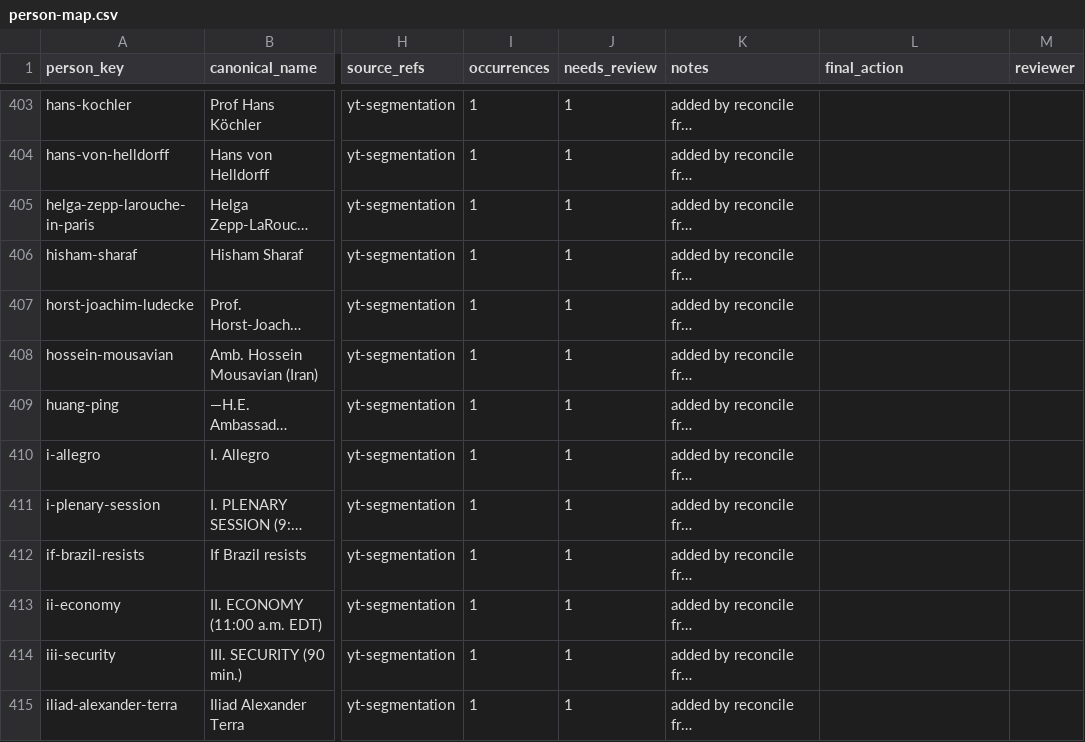
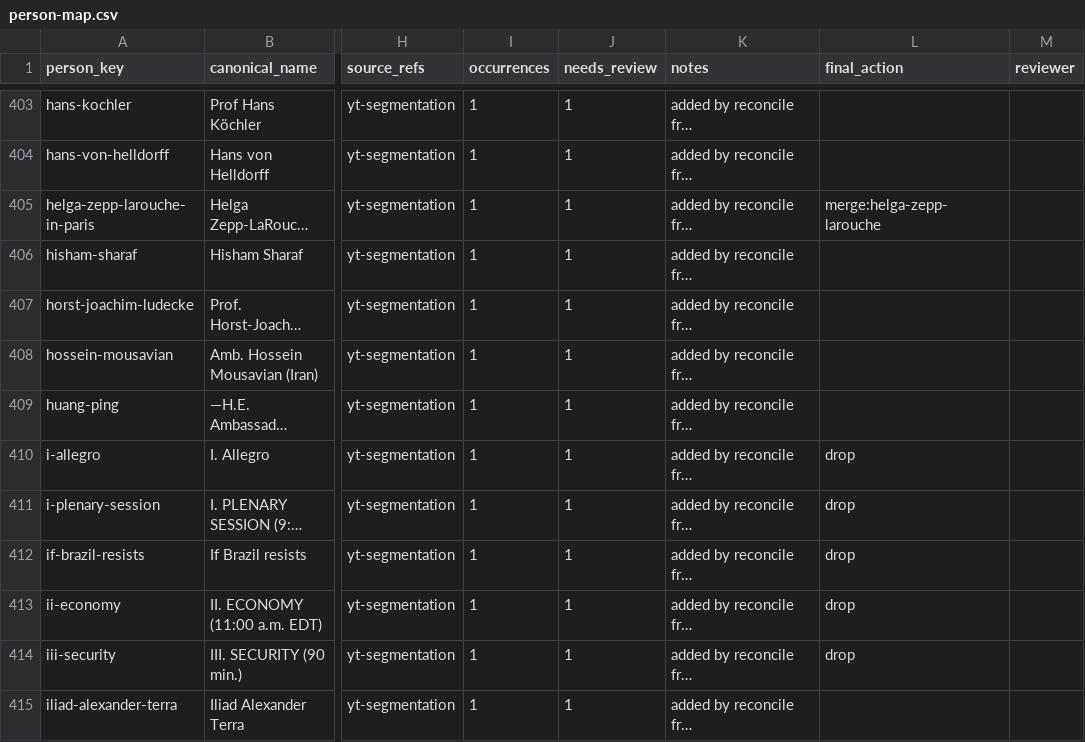
Before and after one commit to motokikasai/si-documentation-overhaul-2026, a CSV file: sessions/2026-07-17-migration-tooling/incoming/person-map.csv, drawn as a sheet; only a part is shown, gaps mark what is left out; long unchanged cells end in …; the diff covers the shown part only; the diff names each change by its address in the sheet, - before the commit and + after, or states it on an @@ line.

```diff
--- a/sessions/2026-07-17-migration-tooling/incoming/person-map.csv
+++ b/sessions/2026-07-17-migration-tooling/incoming/person-map.csv
-L405 (final_action): (empty)
+L405 (final_action): merge:helga-zepp-larouche
-L410:L414 (final_action): (empty)
+L410:L414 (final_action): drop
```
Also changed, not shown: 150 edited cells elsewhere in this file, 1 other file.
